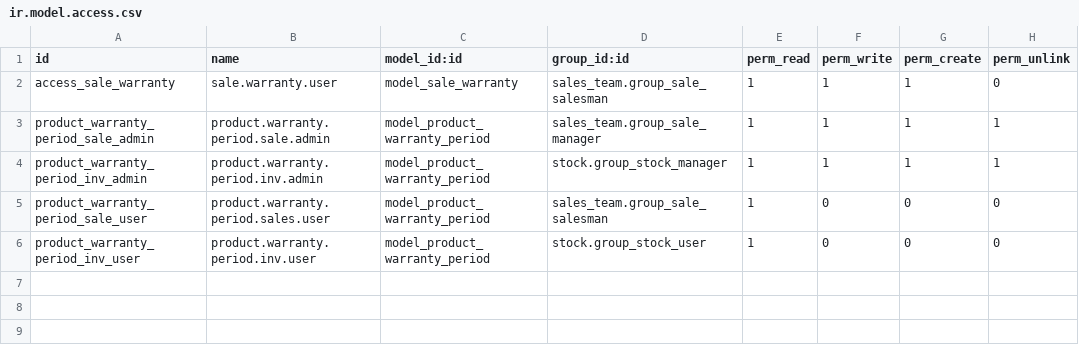
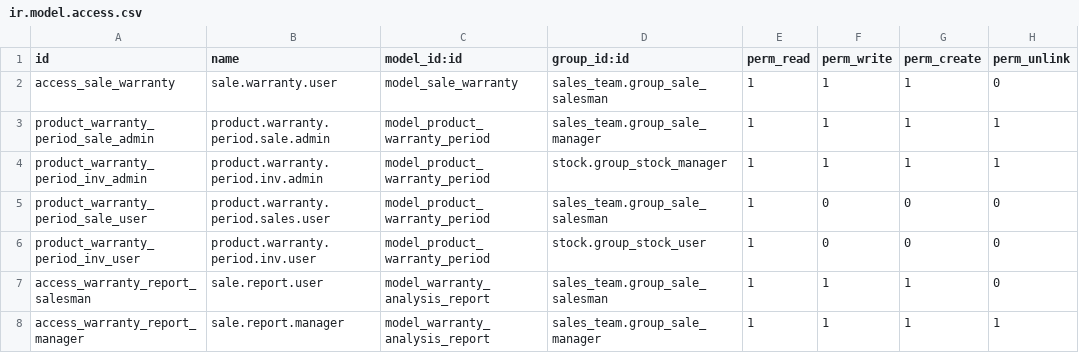
Before and after one commit to reynaflorsentillas/sale_warranty_tracking, a CSV file: sale_warranty_tracking/security/ir.model.access.csv, drawn as a sheet.

Commit message:
AddedWarranty Analysis

```diff
--- a/sale_warranty_tracking/security/ir.model.access.csv
+++ b/sale_warranty_tracking/security/ir.model.access.csv
@@ -6 +6,3 @@ product_warranty_period_sale_user,"product.warranty.period.sales.user",model_pro
 product_warranty_period_inv_user,"product.warranty.period.inv.user",model_product_warranty_period,stock.group_stock_user,1,0,0,0
+access_warranty_report_salesman,sale.report.user,model_warranty_analysis_report,sales_team.group_sale_salesman,1,1,1,0
+access_warranty_report_manager,sale.report.manager,model_warranty_analysis_report,sales_team.group_sale_manager,1,1,1,1
```
Also changed, not shown: 6 other files.
